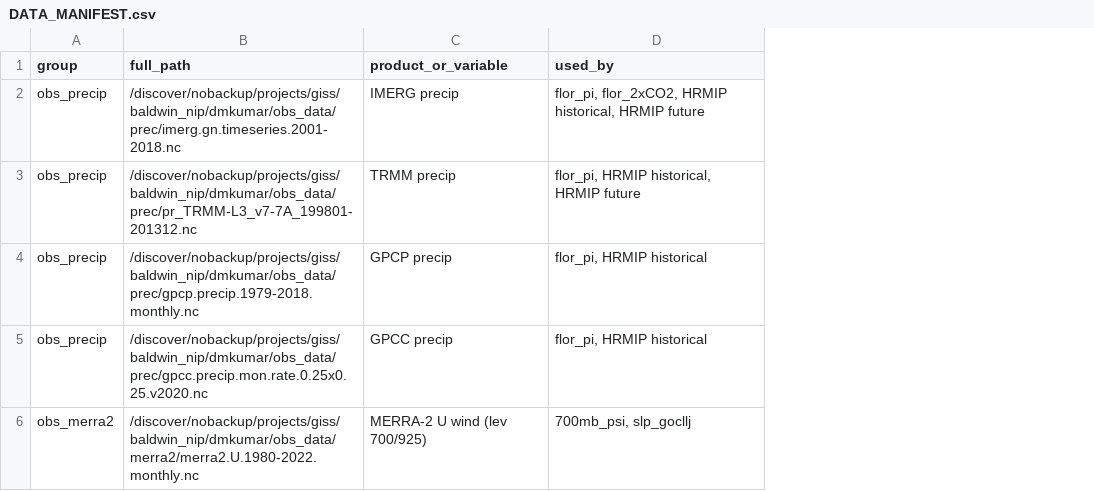
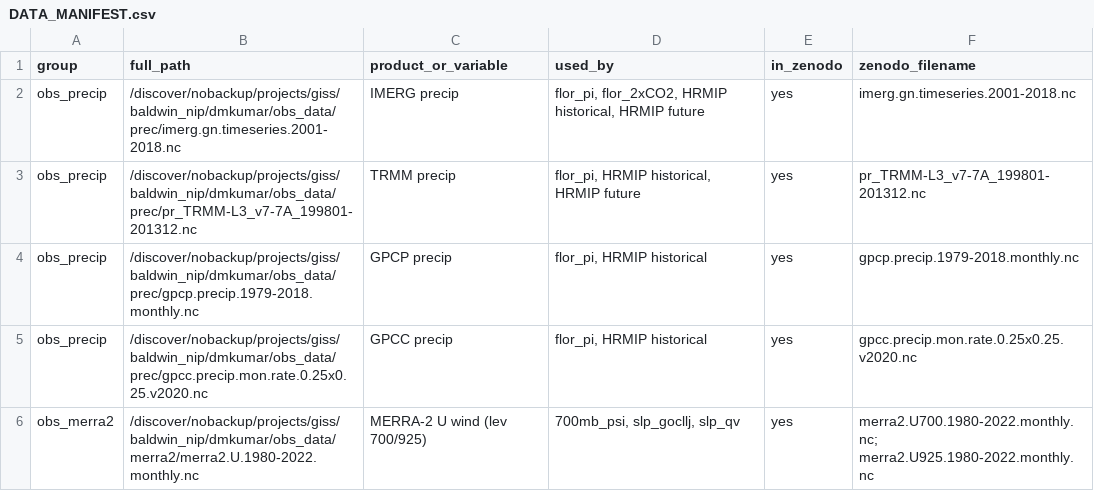
Before and after one commit to dervlamk/nam-topo-sensitivity, a CSV file: DATA_MANIFEST.csv, drawn as a sheet; only a part is shown; the diff covers the shown part only; the diff names each change by its address in the sheet, - before the commit and + after, or states it on an @@ line.

```diff
--- a/DATA_MANIFEST.csv
+++ b/DATA_MANIFEST.csv
+column E (in_zenodo), rows 2-6: all yes
+column F (zenodo_filename), rows 2-6: imerg.gn.timeseries.2001-2018.nc | pr_TRMM-L3_v7-7A_199801-201312.nc | gpcp.precip.1979-2018.monthly.nc | gpcc.precip.mon.rate.0.25x0.25.v2020.nc | merra2.U700.1980-2022.monthly.nc; merra2.U925.1980-2022.monthly.nc
-D6 (used_by): 700mb_psi, slp_gocllj
+D6 (used_by): 700mb_psi, slp_gocllj, slp_qv
```
Also changed, not shown: 14 added rows and 14 edited cells elsewhere in this file, 1 other file.
